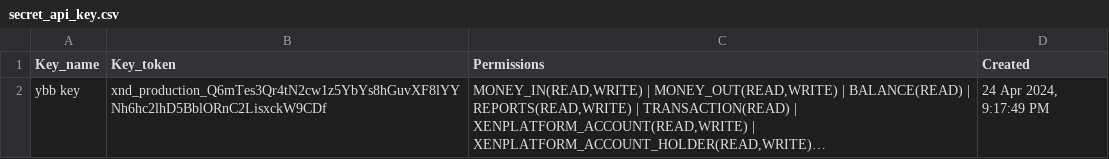
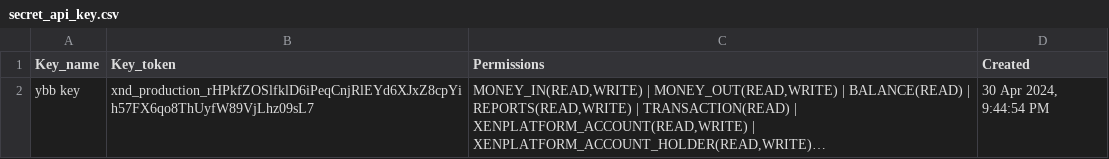
Before and after one commit to hdpolover/ybb_master_api, a CSV file: secret_api_key.csv, drawn as a sheet; long unchanged cells end in …; the diff names each change by its address in the sheet, - before the commit and + after, or states it on an @@ line.

Commit message:
Update secret_api_key.csv

```diff
--- a/secret_api_key.csv
+++ b/secret_api_key.csv
-B2 (Key_token): xnd_production_Q6mTes3Qr4tN2cw1z5YbYs8hGuvXF8lYYNh6hc2lhD5BblORnC2LisxckW9CDf
+B2 (Key_token): xnd_production_rHPkfZOSlfklD6iPeqCnjRlEYd6XJxZ8cpYih57FX6qo8ThUyfW89VjLhz09sL7
-D2 (Created): 24 Apr 2024, 9:17:49 PM
+D2 (Created): 30 Apr 2024, 9:44:54 PM
```
